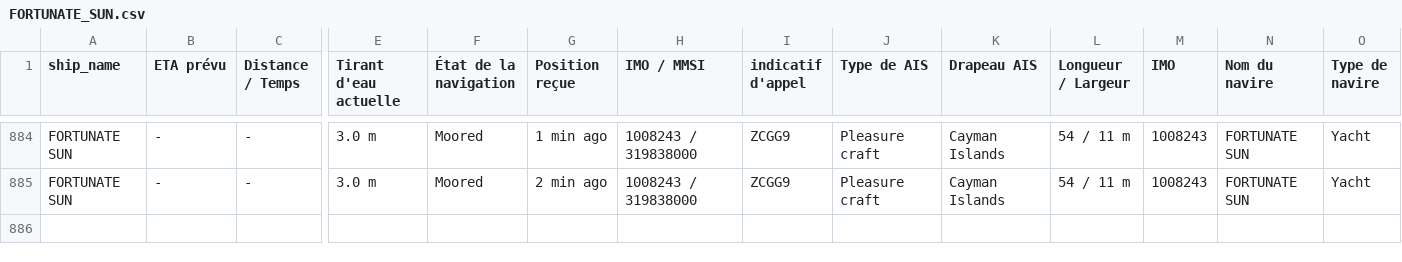
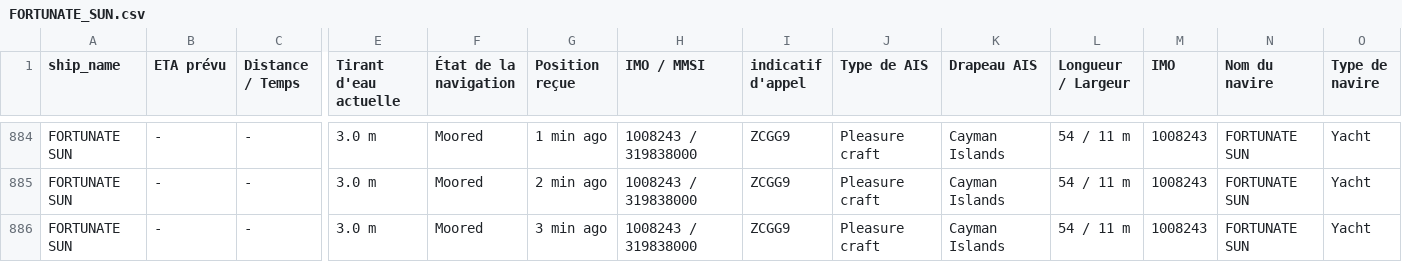
Before and after one commit to ZouarhiYassmin/ais-dataset-vesselfinder, a CSV file: data/FORTUNATE_SUN.csv, drawn as a sheet; only a part is shown, gaps mark what is left out; rows hold the shown columns only; the diff names each change by its address in the sheet, - before the commit and + after, or states it on an @@ line.

```diff
--- a/data/FORTUNATE_SUN.csv
+++ b/data/FORTUNATE_SUN.csv
+row 886: FORTUNATE SUN | - | - | 3.0 m | Moored | 3 min ago | 1008243 / 319838000 | ZCGG9 | Pleasure craft | Cayman Islands | 54 / 11 m | 1008243 | FORTUNATE SUN | Yacht
```
Also changed, not shown: data/ARROW.csv, data/FRYDERYK_CHOPIN.csv, 5 other files.
